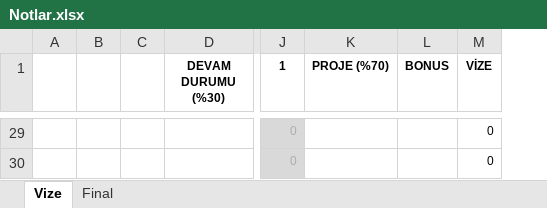
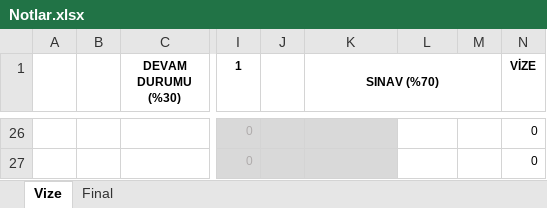
Before and after one commit to ozkansari/MyCourses, an Excel workbook: AdvancedJava/_docs/Notlar.xlsx, sheet Vize, drawn as a sheet; only a part is shown, gaps mark what is left out; values as stored, in another font and other column widths than the file's, no borders; conditional formats not drawn; removed rows and columns are numbered as before the commit, all else as after; the diff covers the shown part only; the diff names each change by its address in the sheet, - before the commit and + after, or states it on an @@ line.

```diff
--- a/AdvancedJava/_docs/Notlar.xlsx (sheet Vize)
+++ b/AdvancedJava/_docs/Notlar.xlsx (sheet Vize)
-column B, empty
-column C, empty
+column B, empty
+column J, empty
+column M, empty
-K1: PROJE (%70)
+K1: SINAV (%70)
+K1:M1 merged
-L1: BONUS
+L1: (empty)
-K26:K27 fill: none
+K26:K27 fill: #D9D9D9
```
Also changed, not shown: 6 added rows, 9 removed rows and cell formats elsewhere in this sheet, sheet Final, formulas that keep their value, SoftwareDevEnvAndTools/_docs/Notlar.xlsx.
